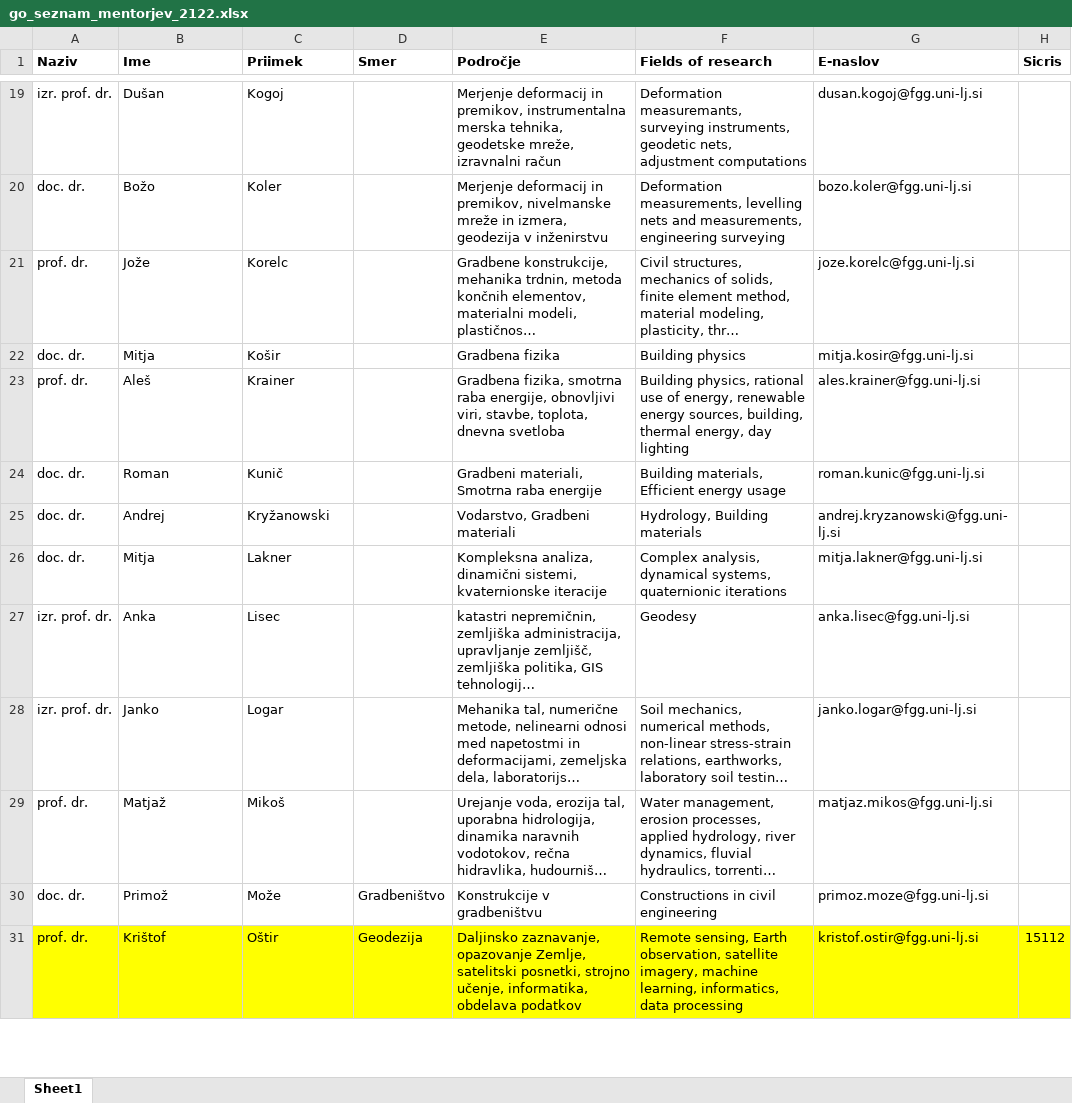
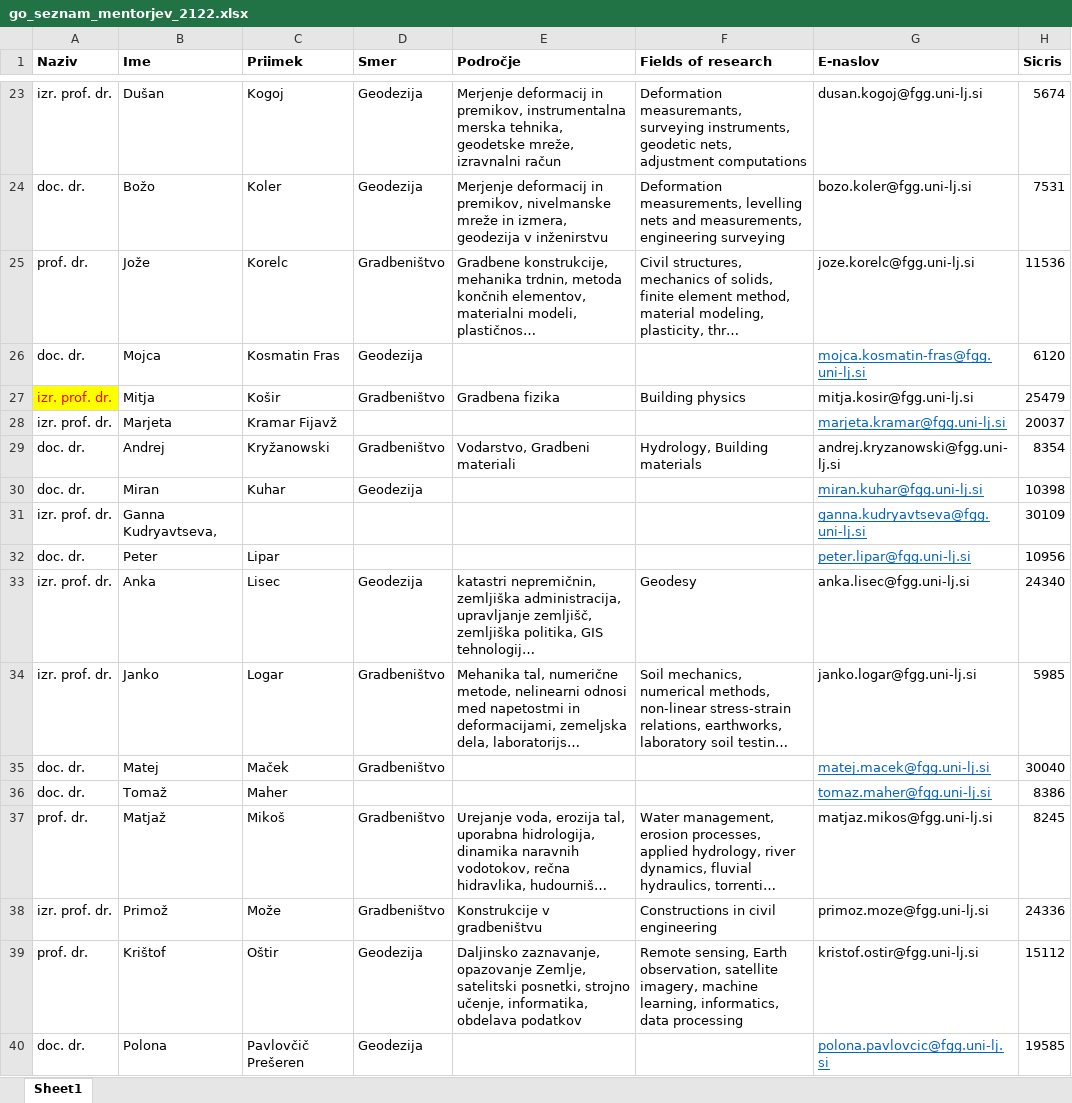
Before and after one commit to KrOstir/varia, an Excel workbook: data/go_seznam_mentorjev_2122.xlsx, sheet Sheet1, drawn as a sheet; only a part is shown, gaps mark what is left out; long unchanged cells end in …; values as stored, in another font and other column widths than the file's, no borders; removed rows and columns are numbered as before the commit, all else as after; the diff covers the shown part only; the diff names each change by its address in the sheet, - before the commit and + after, or states it on an @@ line.

```diff
--- a/data/go_seznam_mentorjev_2122.xlsx (sheet Sheet1)
+++ b/data/go_seznam_mentorjev_2122.xlsx (sheet Sheet1)
-D23:D24 (Smer): (empty)
+D23:D24 (Smer): Geodezija
-H23 (Sicris): (empty)
+H23 (Sicris): 5674
-H24 (Sicris): (empty)
+H24 (Sicris): 7531
-D25 (Smer): (empty)
+D25 (Smer): Gradbeništvo
-H25 (Sicris): (empty)
+H25 (Sicris): 11536
+row 26: doc. dr. | Mojca | Kosmatin Fras | Geodezija |  |  | mojca.kosmatin-fras@fgg.uni-lj.si | 6120
-A27 (Naziv): doc. dr.
+A27 (Naziv): izr. prof. dr.
@@ A27 fill: none → #FFFF00, text colour: black → #FF0000 @@
-D27 (Smer): (empty)
+D27 (Smer): Gradbeništvo
-H27 (Sicris): (empty)
+H27 (Sicris): 25479
-row 23: prof. dr. | Aleš | Krainer |  | Gradbena fizika, smotrna raba energije, obnovljivi viri, stavbe, toplota, dnevna svetloba | Building physics, rational use of energy, renewable energy sources, building, thermal energy, day lighting | ales.krainer@fgg.uni-lj.si
-row 24: doc. dr. | Roman | Kunič |  | Gradbeni materiali, Smotrna raba energije | Building materials, Efficient energy usage | roman.kunic@fgg.uni-lj.si
+row 28: izr. prof. dr. | Marjeta | Kramar Fijavž |  |  |  | marjeta.kramar@fgg.uni-lj.si | 20037
-D29 (Smer): (empty)
+D29 (Smer): Gradbeništvo
-H29 (Sicris): (empty)
+H29 (Sicris): 8354
-row 26: doc. dr. | Mitja | Lakner |  | Kompleksna analiza, dinamični sistemi, kvaternionske iteracije | Complex analysis, dynamical systems, quaternionic iterations | mitja.lakner@fgg.uni-lj.si
+row 30: doc. dr. | Miran | Kuhar | Geodezija |  |  | miran.kuhar@fgg.uni-lj.si | 10398
+row 31: izr. prof. dr. | Ganna Kudryavtseva, |  |  |  |  | ganna.kudryavtseva@fgg.uni-lj.si | 30109
+row 32: doc. dr. | Peter | Lipar |  |  |  | peter.lipar@fgg.uni-lj.si | 10956
-D33 (Smer): (empty)
+D33 (Smer): Geodezija
-H33 (Sicris): (empty)
+H33 (Sicris): 24340
-D34 (Smer): (empty)
+D34 (Smer): Gradbeništvo
-H34 (Sicris): (empty)
+H34 (Sicris): 5985
+row 35: doc. dr. | Matej | Maček | Gradbeništvo |  |  | matej.macek@fgg.uni-lj.si | 30040
+row 36: doc. dr. | Tomaž | Maher |  |  |  | tomaz.maher@fgg.uni-lj.si | 8386
-D37 (Smer): (empty)
+D37 (Smer): Gradbeništvo
-H37 (Sicris): (empty)
+H37 (Sicris): 8245
-A38 (Naziv): doc. dr.
+A38 (Naziv): izr. prof. dr.
-H38 (Sicris): (empty)
+H38 (Sicris): 24336
-A39:H39 fill: #FFFF00
+A39:H39 fill: none
+row 40: doc. dr. | Polona | Pavlovčič Prešeren | Geodezija |  |  | polona.pavlovcic@fgg.uni-lj.si | 19585
```
Also changed, not shown: 15 added rows, 8 removed rows, 61 edited cells and cell formats elsewhere in this sheet, 1 other file.
